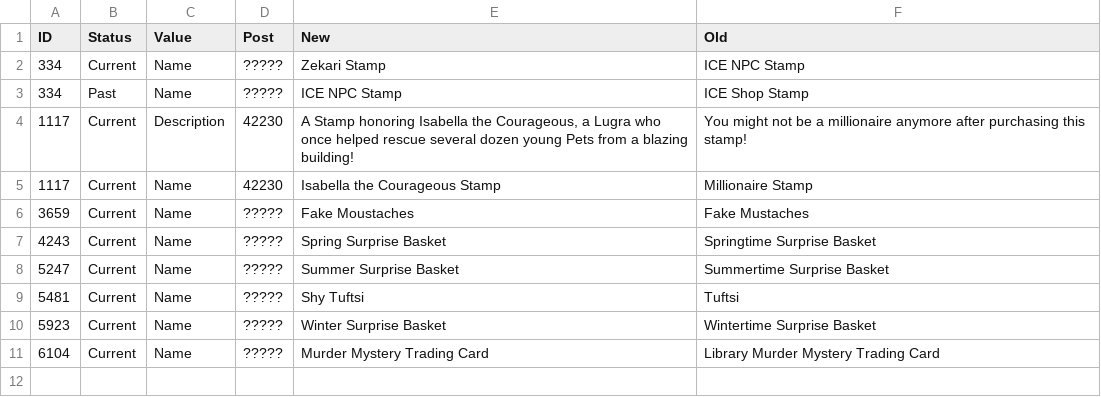
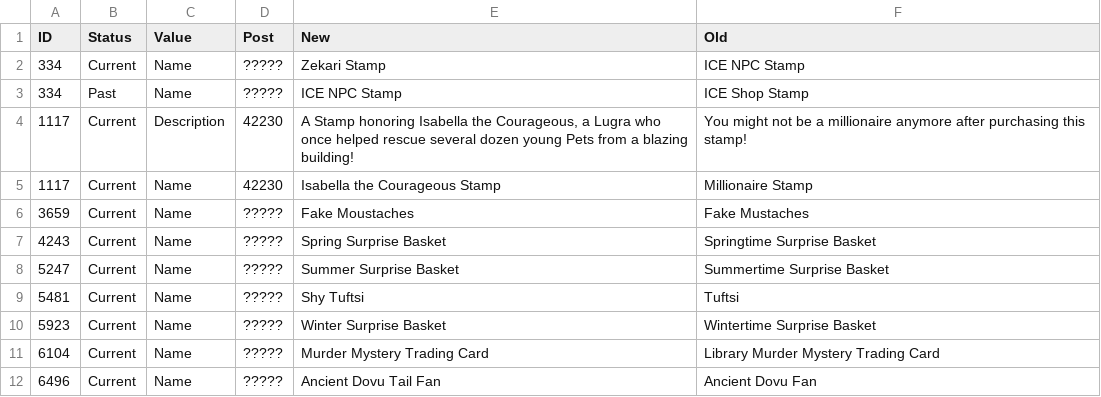
Before and after one commit to b-schlegelii/IPD, a CSV file: items/changes.csv, drawn as a sheet.

Commit message:
Update changes.csv

```diff
--- a/items/changes.csv
+++ b/items/changes.csv
@@ -11 +11,2 @@ ID,Status,Value,Post,New,Old
 6104,Current,Name,?????,Murder Mystery Trading Card,Library Murder Mystery Trading Card
+6496,Current,Name,?????,Ancient Dovu Tail Fan,Ancient Dovu Fan
```
